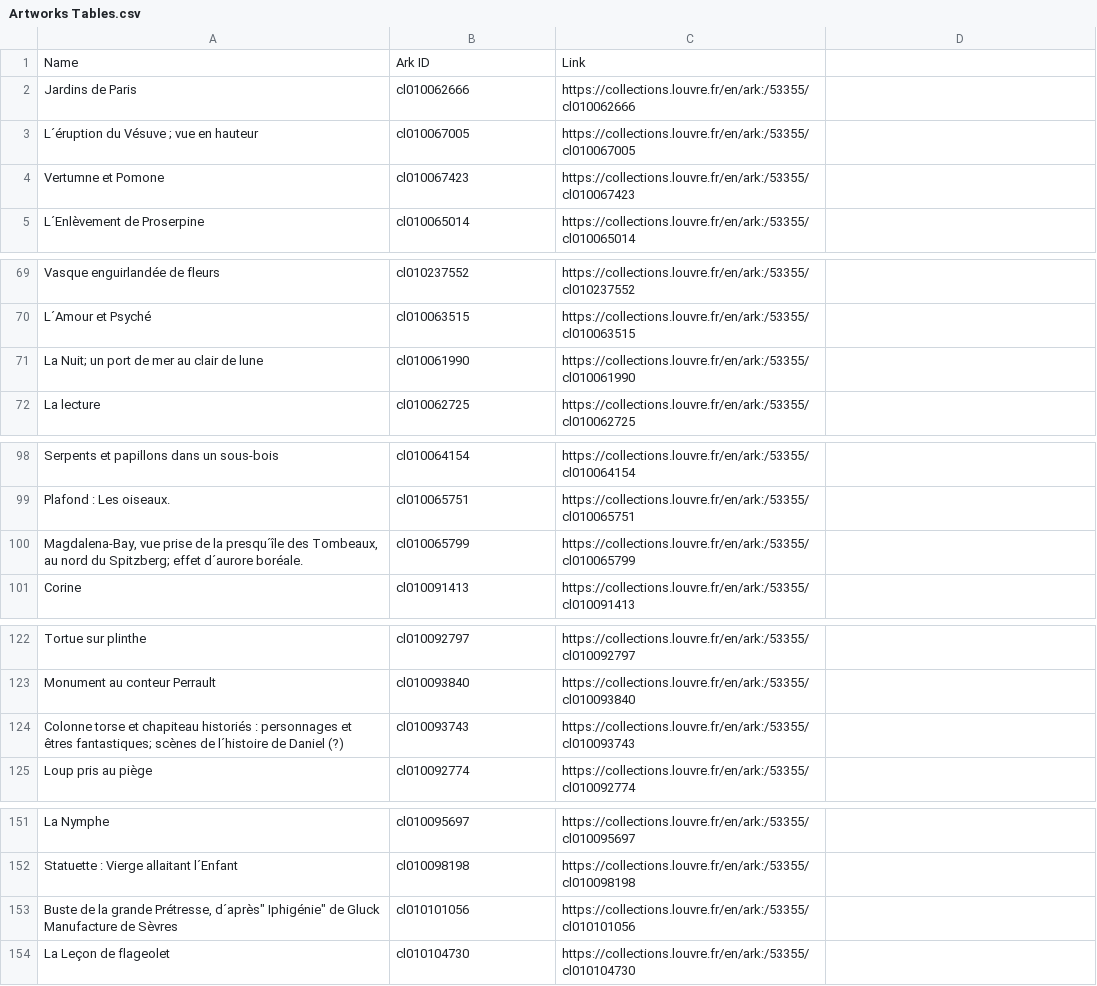
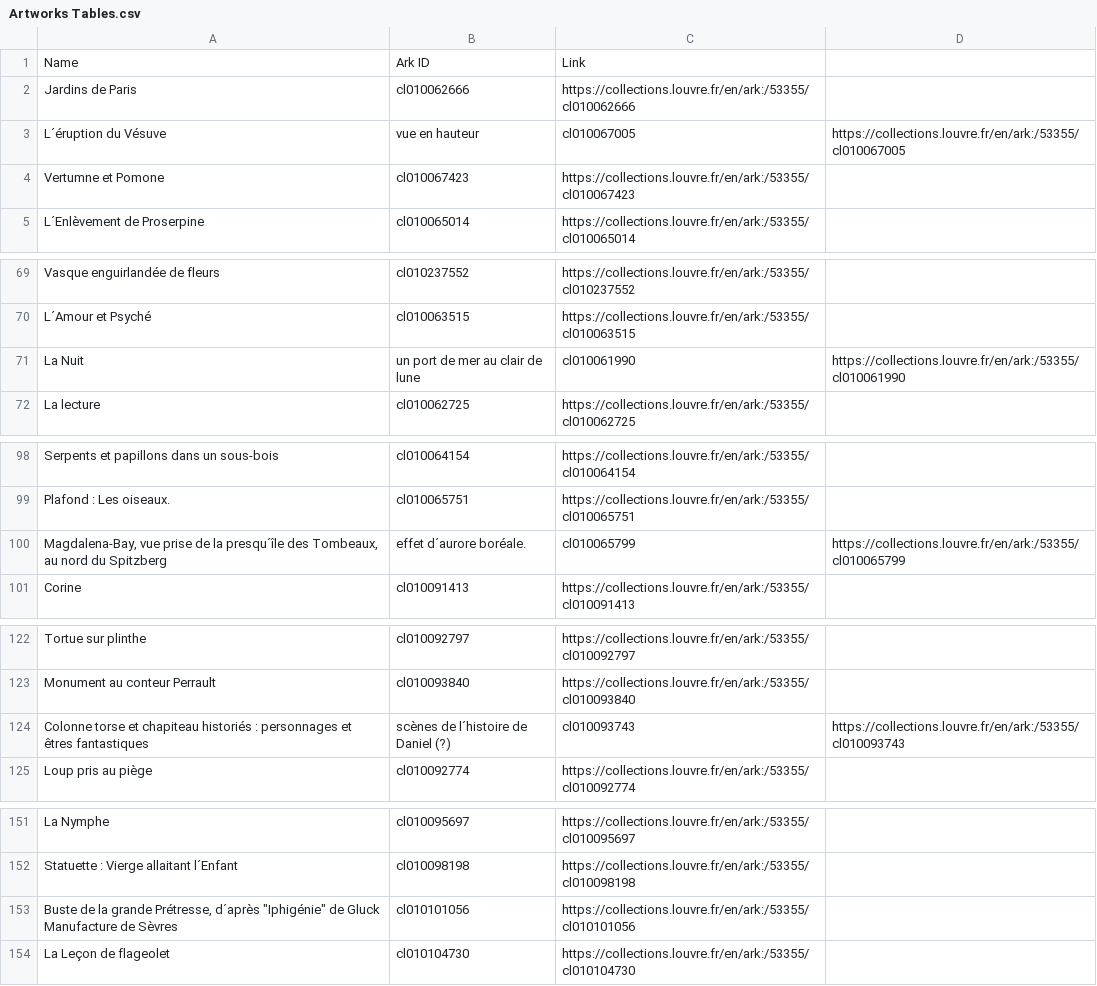
Before and after one commit to Mo123D/Louvre, a CSV file: Artworks Tables.csv, drawn as a sheet; only a part is shown, gaps mark what is left out; removed rows and columns are numbered as before the commit, all else as after; the diff names each change by its address in the sheet, - before the commit and + after, or states it on an @@ line.

Commit message:
Update Artworks Tables.csv

```diff
--- a/Artworks Tables.csv
+++ b/Artworks Tables.csv
-row 3: L´éruption du Vésuve ; vue en hauteur | cl010067005 | https://collections.louvre.fr/en/ark:/53355/cl010067005
+row 3: L´éruption du Vésuve | vue en hauteur | cl010067005 | https://collections.louvre.fr/en/ark:/53355/cl010067005
-row 71: La Nuit; un port de mer au clair de lune | cl010061990 | https://collections.louvre.fr/en/ark:/53355/cl010061990
+row 71: La Nuit | un port de mer au clair de lune | cl010061990 | https://collections.louvre.fr/en/ark:/53355/cl010061990
-row 100: Magdalena-Bay, vue prise de la presqu´île des Tombeaux, au nord du Spitzberg; effet d´aurore boréale. | cl010065799 | https://collections.louvre.fr/en/ark:/53355/cl010065799
+row 100: Magdalena-Bay, vue prise de la presqu´île des Tombeaux, au nord du Spitzberg | effet d´aurore boréale. | cl010065799 | https://collections.louvre.fr/en/ark:/53355/cl010065799
-row 124: Colonne torse et chapiteau historiés : personnages et êtres fantastiques; scènes de l´histoire de Daniel (?) | cl010093743 | https://collections.louvre.fr/en/ark:/53355/cl010093743
+row 124: Colonne torse et chapiteau historiés : personnages et êtres fantastiques | scènes de l´histoire de Daniel (?) | cl010093743 | https://collections.louvre.fr/en/ark:/53355/cl010093743
-A153: …grande Prétresse, d´après" Iphigénie" de Gluck…
+A153: …grande Prétresse, d´après "Iphigénie" de Gluck…
```
